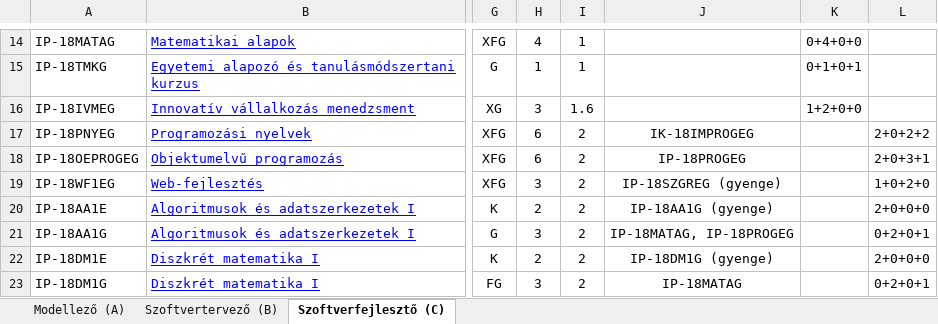
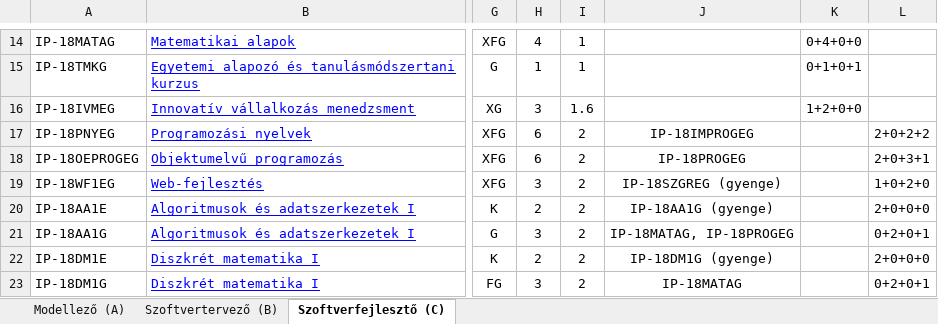
Before and after one commit to l6u85u/tantervi_halo, an Excel workbook: backend/django_subject_manager/input/nappali.xlsx, sheet Szoftverfejlesztő (C), drawn as a sheet; only a part is shown, gaps mark what is left out; values as stored, in another font and other column widths than the file's, no borders; the diff names each change by its address in the sheet, - before the commit and + after, or states it on an @@ line.

```diff
--- a/backend/django_subject_manager/input/nappali.xlsx (sheet Szoftverfejlesztő (C))
+++ b/backend/django_subject_manager/input/nappali.xlsx (sheet Szoftverfejlesztő (C))
-J17: IK-18IMPROGEG
+J17: IP-18IMPROGEG
```
Also changed, not shown: sheet Modellező (A), sheet Szoftvertervező (B), 5 other files.
